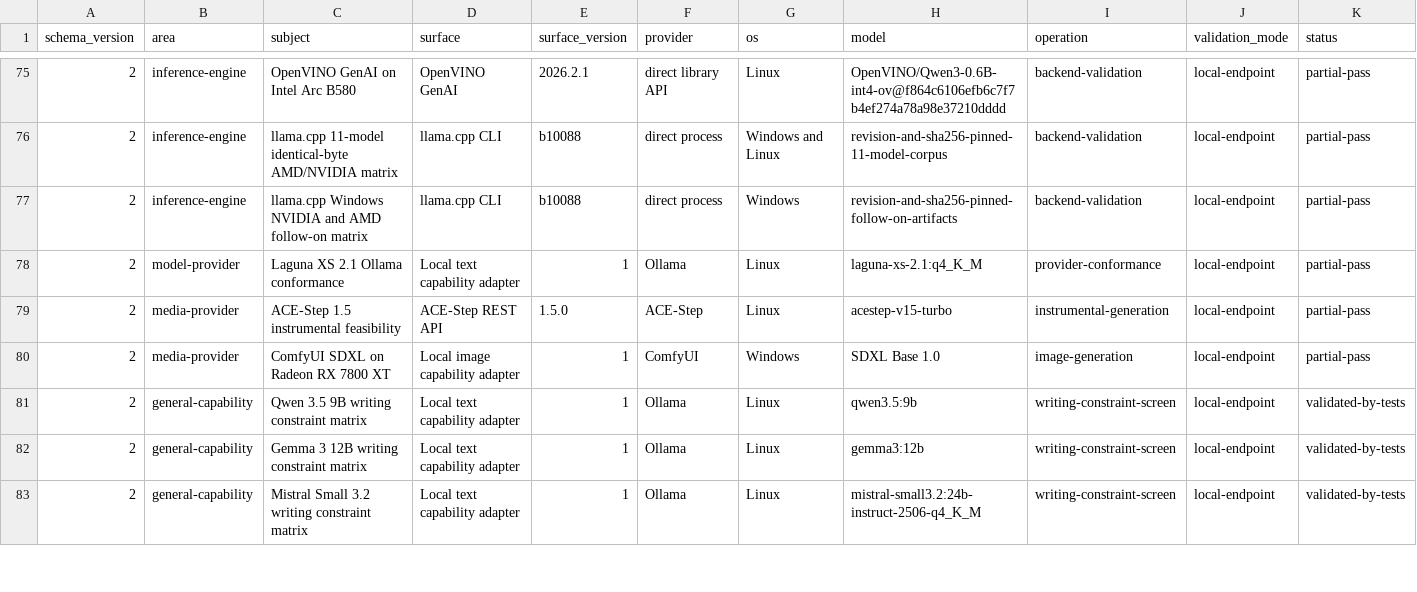
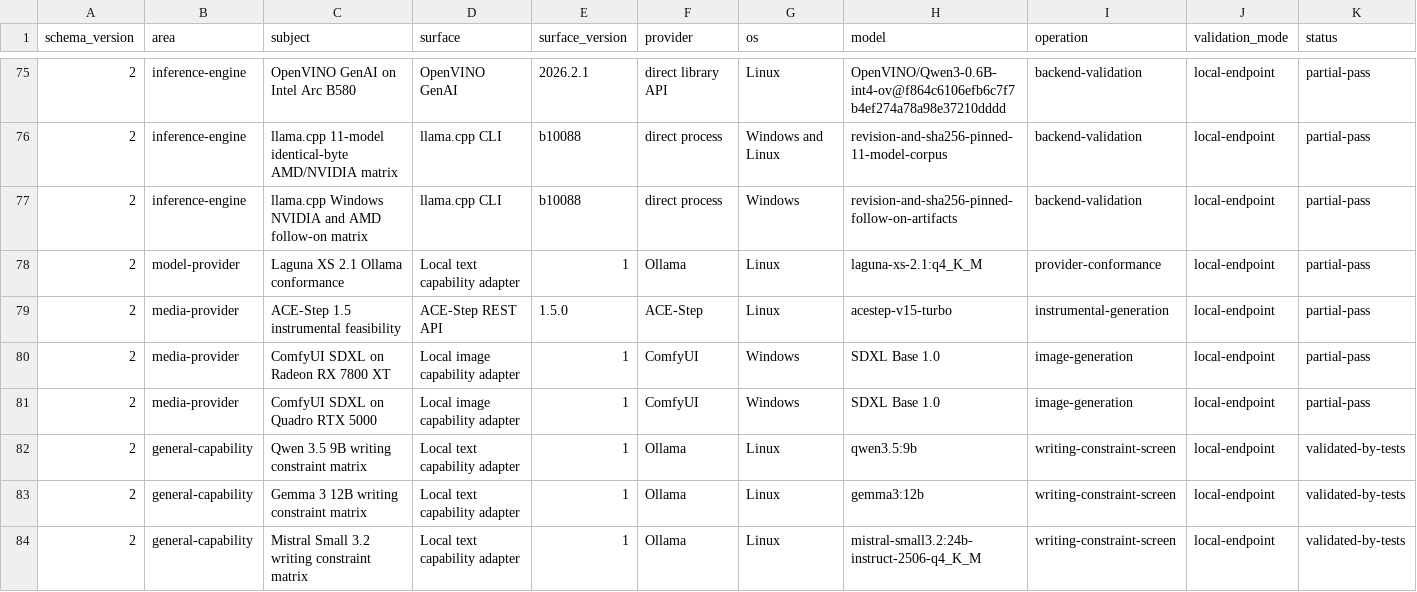
Before and after one commit to hysel/haven-42, a TSV file: config/evidence-catalog.tsv, drawn as a sheet; only a part is shown, gaps mark what is left out; rows hold the shown columns only; the diff names each change by its address in the sheet, - before the commit and + after, or states it on an @@ line.

Commit message:
Validate Windows NVIDIA image provider (#46)

```diff
--- a/config/evidence-catalog.tsv
+++ b/config/evidence-catalog.tsv
+row 81: 2 | media-provider | ComfyUI SDXL on Quadro RTX 5000 | Local image capability adapter | 1 | ComfyUI | Windows | SDXL Base 1.0 | image-generation | local-endpoint | partial-pass
```
Also changed, not shown: config/wiki-sync.tsv, 10 other files.
